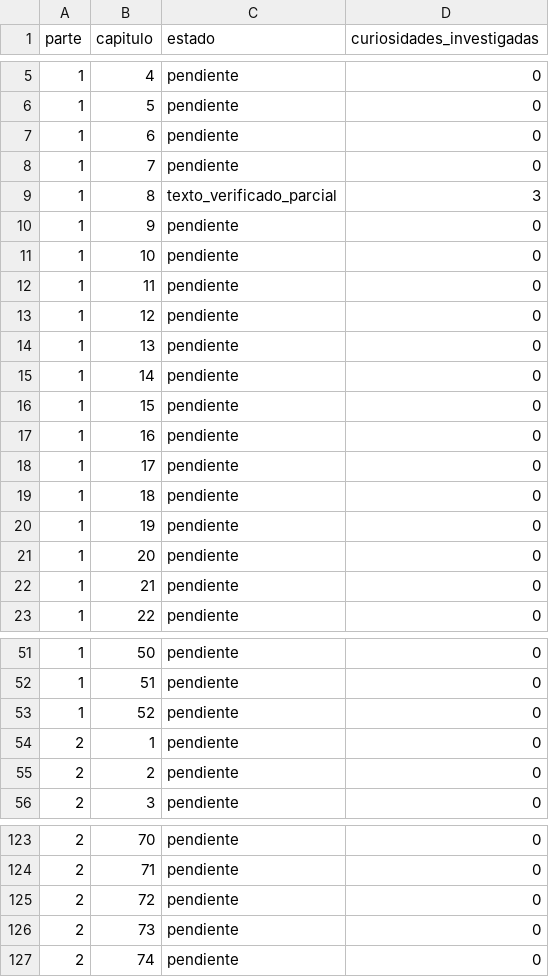
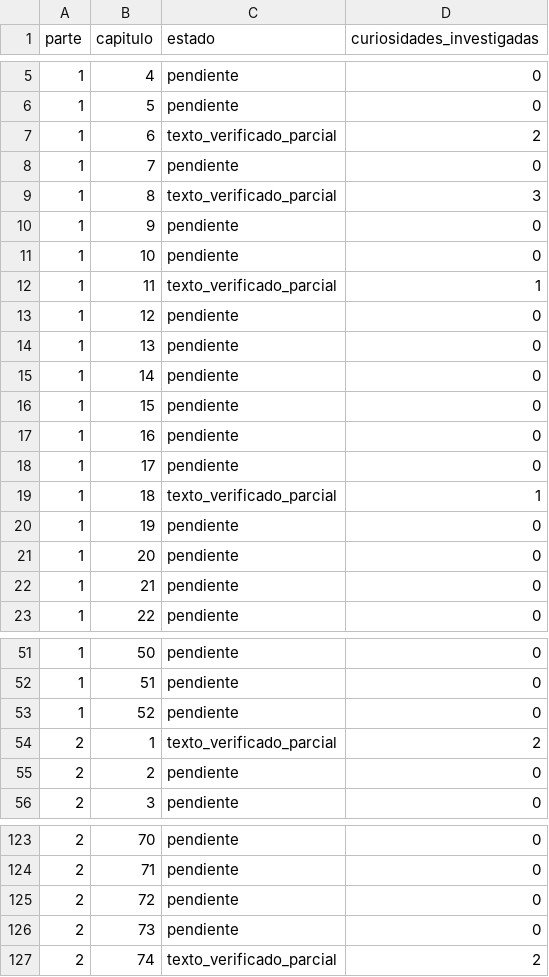
Before and after one commit to JavierRB35/El_Quijote_App, a CSV file: research/curiosidades/cobertura_capitulos.csv, drawn as a sheet; only a part is shown, gaps mark what is left out.

Commit message:
research(curiosidades): auditoría de anclas y procedencia cobertura_capitulos.csv

```diff
--- a/research/curiosidades/cobertura_capitulos.csv
+++ b/research/curiosidades/cobertura_capitulos.csv
@@ -6,3 +6,3 @@ parte,capitulo,estado,curiosidades_investigadas
 1,5,pendiente,0
-1,6,pendiente,0
+1,6,texto_verificado_parcial,2
 1,7,pendiente,0
@@ -11,3 +11,3 @@ parte,capitulo,estado,curiosidades_investigadas
 1,10,pendiente,0
-1,11,pendiente,0
+1,11,texto_verificado_parcial,1
 1,12,pendiente,0
@@ -18,3 +18,3 @@ parte,capitulo,estado,curiosidades_investigadas
 1,17,pendiente,0
-1,18,pendiente,0
+1,18,texto_verificado_parcial,1
 1,19,pendiente,0
@@ -53,3 +53,3 @@ parte,capitulo,estado,curiosidades_investigadas
 1,52,pendiente,0
-2,1,pendiente,0
+2,1,texto_verificado_parcial,2
 2,2,pendiente,0
@@ -126,2 +126,2 @@ parte,capitulo,estado,curiosidades_investigadas
 2,73,pendiente,0
-2,74,pendiente,0
+2,74,texto_verificado_parcial,2
```
